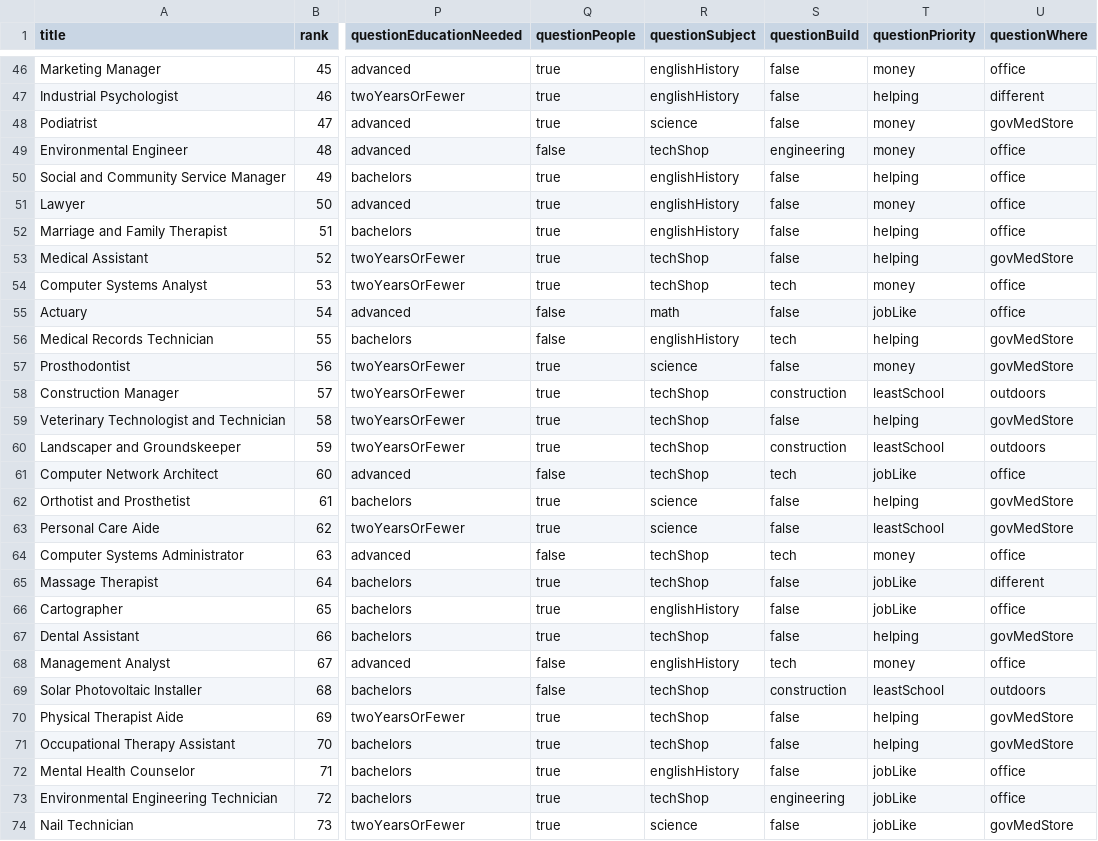
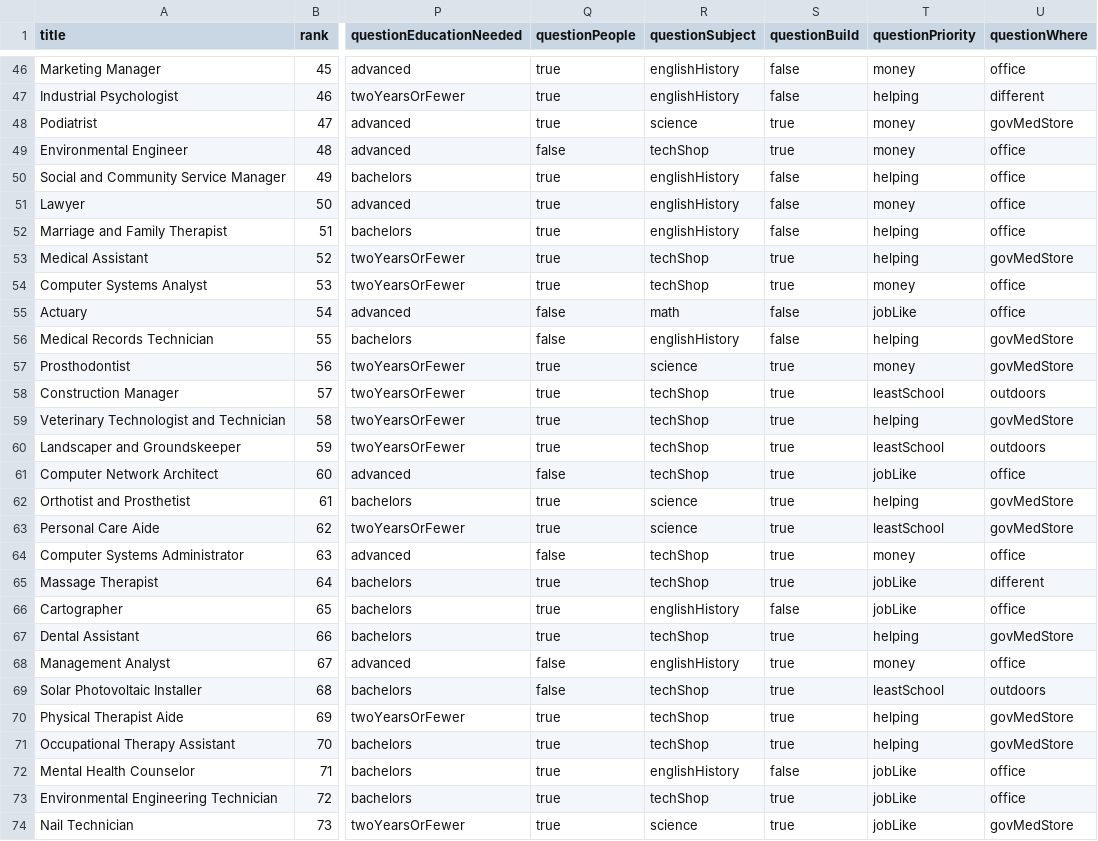
Before and after one commit to hollywoodchase/careersurvey, a CSV file: jobs.csv, drawn as a sheet; only a part is shown, gaps mark what is left out; the diff covers the shown part only; the diff names each change by its address in the sheet, - before the commit and + after, or states it on an @@ line.

Commit message:
updated questionBuild

```diff
--- a/jobs.csv
+++ b/jobs.csv
-S48 (questionBuild): false
+S48 (questionBuild): true
-S49 (questionBuild): engineering
+S49 (questionBuild): true
-S53 (questionBuild): false
+S53 (questionBuild): true
-S54 (questionBuild): tech
+S54 (questionBuild): true
-S56 (questionBuild): tech
+S56 (questionBuild): false
-S57 (questionBuild): false
+S57 (questionBuild): true
-S58 (questionBuild): construction
+S58 (questionBuild): true
-S59 (questionBuild): false
+S59 (questionBuild): true
-S60 (questionBuild): construction
+S60 (questionBuild): true
-S61 (questionBuild): tech
+S61 (questionBuild): true
-S62:S63 (questionBuild): false
+S62:S63 (questionBuild): true
-S64 (questionBuild): tech
+S64 (questionBuild): true
-S65 (questionBuild): false
+S65 (questionBuild): true
-S67 (questionBuild): false
+S67 (questionBuild): true
-S68 (questionBuild): tech
+S68 (questionBuild): true
-S69 (questionBuild): construction
+S69 (questionBuild): true
-S70:S71 (questionBuild): false
+S70:S71 (questionBuild): true
-S73 (questionBuild): engineering
+S73 (questionBuild): true
-S74 (questionBuild): false
+S74 (questionBuild): true
```
Also changed, not shown: 41 edited cells elsewhere in this file, 1 other file.
